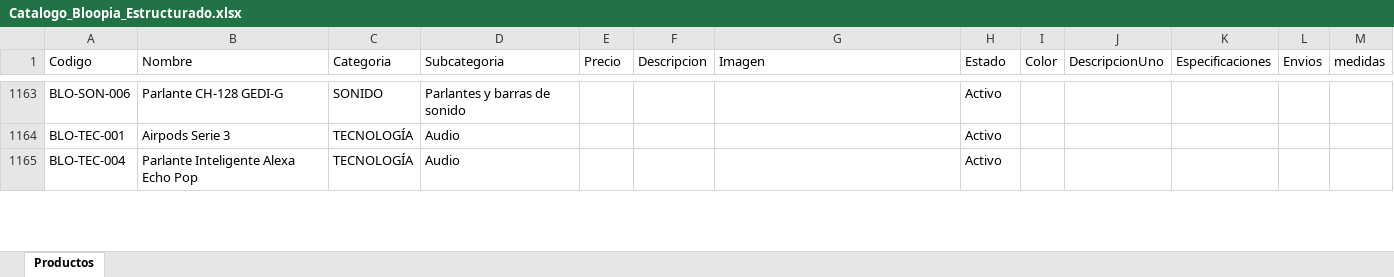
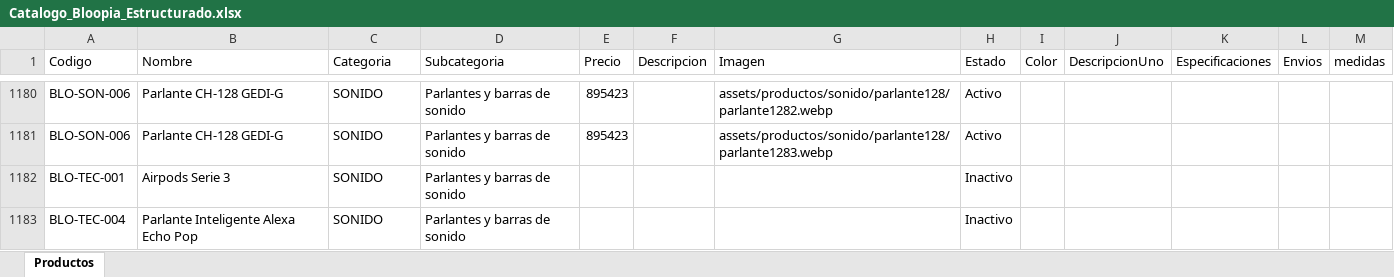
Before and after one commit to tatianacani19-cell/paginaBloopia, an Excel workbook: BD/Catalogo_Bloopia_Estructurado.xlsx, sheet Productos, drawn as a sheet; only a part is shown, gaps mark what is left out; values as stored, in another font and other column widths than the file's, no borders; addresses are those after the commit; the diff covers the shown part only; the diff names each change by its address in the sheet, - before the commit and + after, or states it on an @@ line.

Commit message:
se culmina categoria sonido

```diff
--- a/BD/Catalogo_Bloopia_Estructurado.xlsx (sheet Productos)
+++ b/BD/Catalogo_Bloopia_Estructurado.xlsx (sheet Productos)
-E1180 (Precio): (empty)
+E1180 (Precio): 895423
-G1180 (Imagen): (empty)
+G1180 (Imagen): assets/productos/sonido/parlante128/parlante1282.webp
+row 1181: BLO-SON-006 | Parlante CH-128 GEDI-G | SONIDO | Parlantes y barras de sonido | 895423 |  | assets/productos/sonido/parlante128/parlante1283.webp | Activo
-C1182:C1183 (Categoria): TECNOLOGÍA
+C1182:C1183 (Categoria): SONIDO
-D1182:D1183 (Subcategoria): Audio
+D1182:D1183 (Subcategoria): Parlantes y barras de sonido
-H1182:H1183 (Estado): Activo
+H1182:H1183 (Estado): Inactivo
```
Also changed, not shown: 33 added rows and 41 edited cells elsewhere in this sheet, 47 other files.
